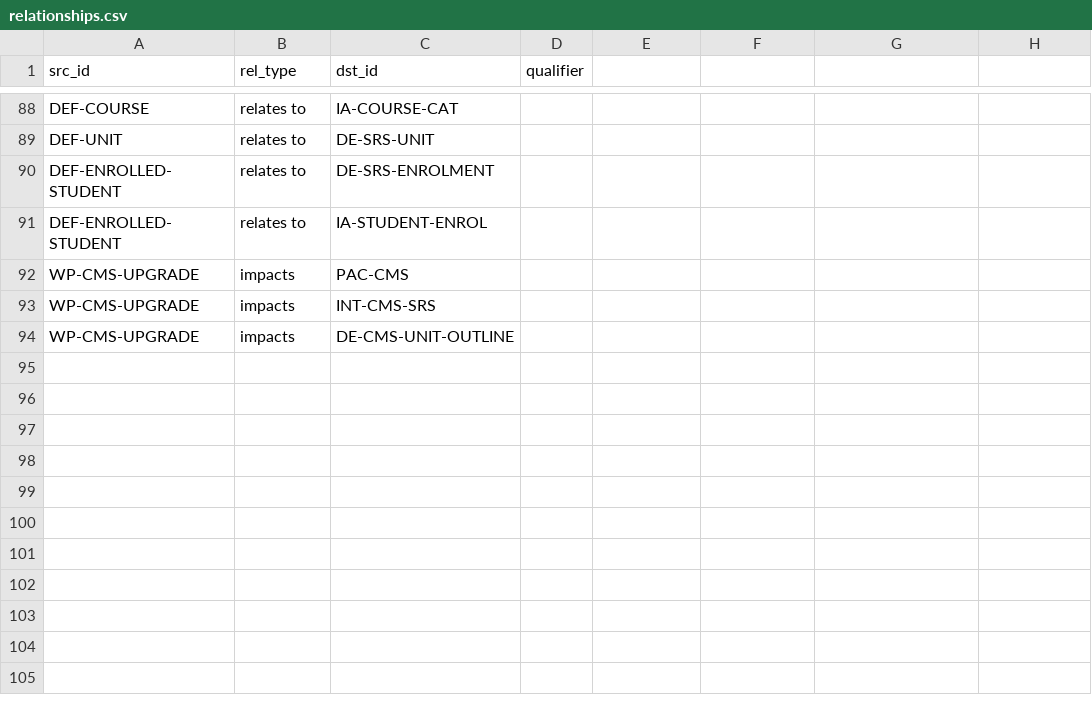
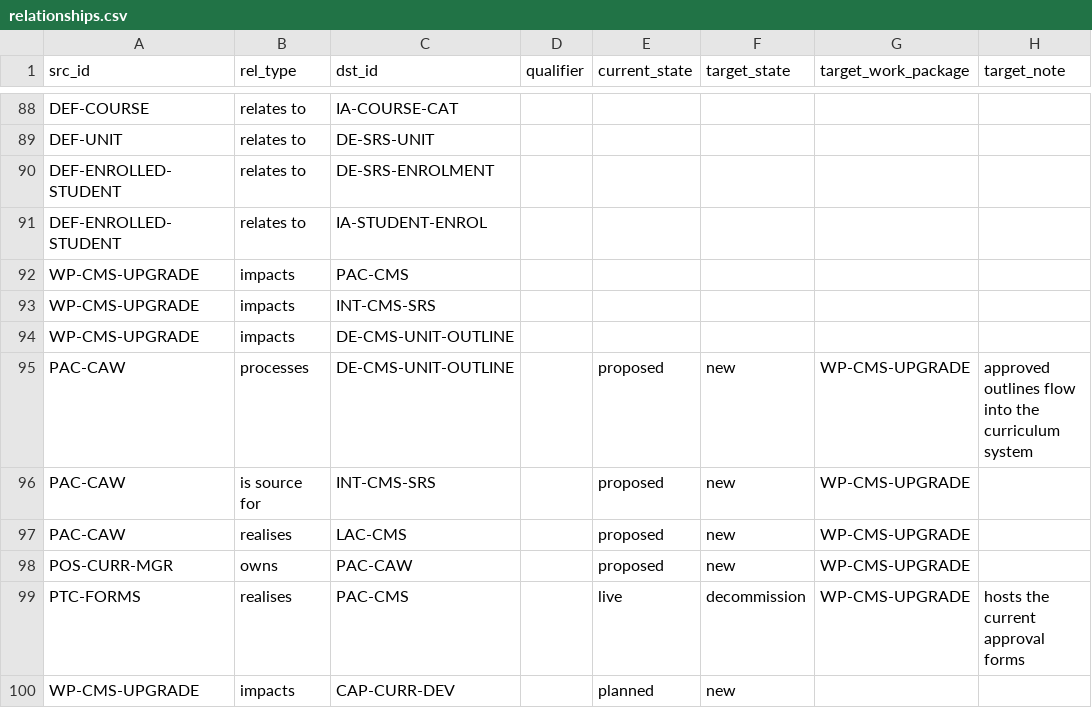
Before and after one commit to bocanegratqut/dbx-enterprise-architecture, a CSV file: data/sample/relationships.csv, drawn as a sheet; only a part is shown, gaps mark what is left out; the diff names each change by its address in the sheet, - before the commit and + after, or states it on an @@ line.

```diff
--- a/data/sample/relationships.csv
+++ b/data/sample/relationships.csv
-E1: (empty)
+E1: current_state
-F1: (empty)
+F1: target_state
-G1: (empty)
+G1: target_work_package
-H1: (empty)
+H1: target_note
+row 95: PAC-CAW | processes | DE-CMS-UNIT-OUTLINE |  | proposed | new | WP-CMS-UPGRADE | approved outlines flow into the curriculum system
+row 96: PAC-CAW | is source for | INT-CMS-SRS |  | proposed | new | WP-CMS-UPGRADE
+row 97: PAC-CAW | realises | LAC-CMS |  | proposed | new | WP-CMS-UPGRADE
+row 98: POS-CURR-MGR | owns | PAC-CAW |  | proposed | new | WP-CMS-UPGRADE
+row 99: PTC-FORMS | realises | PAC-CMS |  | live | decommission | WP-CMS-UPGRADE | hosts the current approval forms
+row 100: WP-CMS-UPGRADE | impacts | CAP-CURR-DEV |  | planned | new
```
Also changed, not shown: data/sample/elements.csv, 53 other files.
